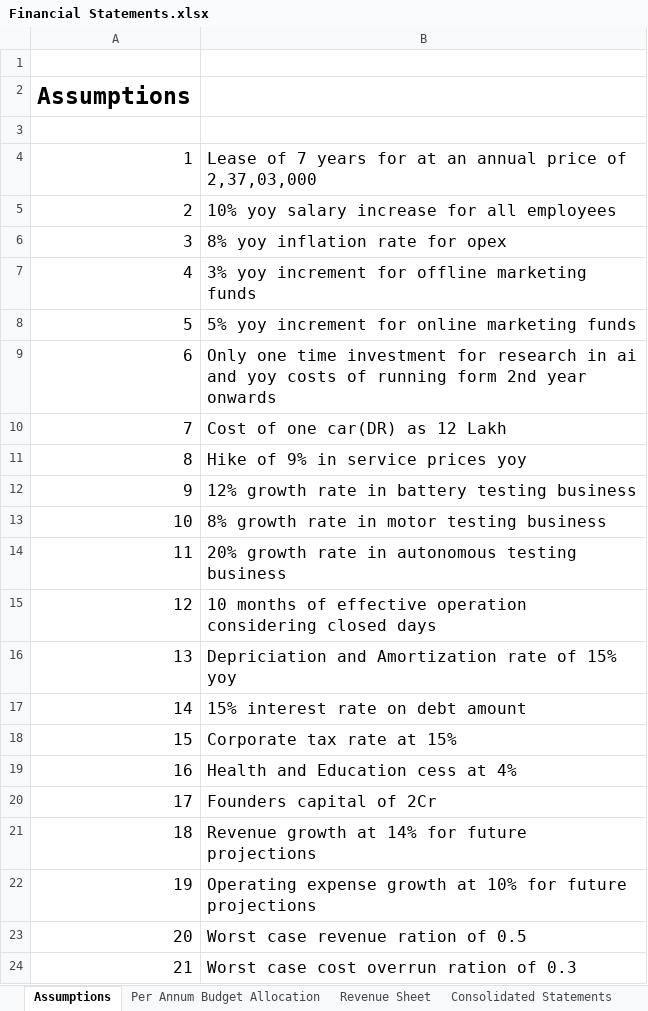
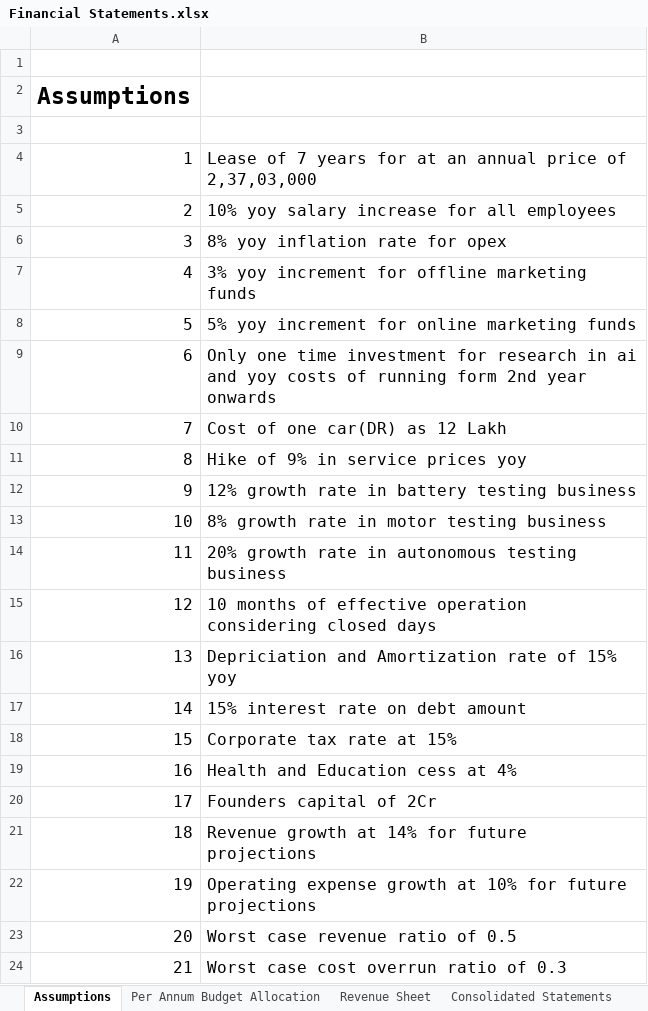
Before and after one commit to Kanishque11/Financial-statements--Project, an Excel workbook: Financial Statements.xlsx, sheet Assumptions, drawn as a sheet; values as stored, in another font and other column widths than the file's, no borders; charts and pictures not drawn; the diff names each change by its address in the sheet, - before the commit and + after, or states it on an @@ line.

```diff
--- a/Financial Statements.xlsx (sheet Assumptions)
+++ b/Financial Statements.xlsx (sheet Assumptions)
-B23: Worst case revenue ration of 0.5
+B23: Worst case revenue ratio of 0.5
-B24: Worst case cost overrun ration of 0.3
+B24: Worst case cost overrun ratio of 0.3
```
Also changed, not shown: sheet Sheet6, sheet Revenue Sheet, sheet Valuation Method, sheet Consolidated Statements, sheet Consolidated Statements(Worst c, sheet QoE Analysis, formulas that keep their value, charts or pictures, 9 other files.
